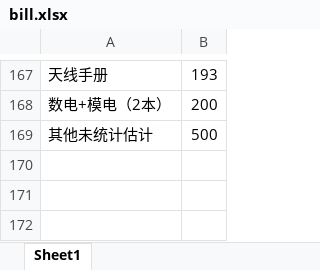
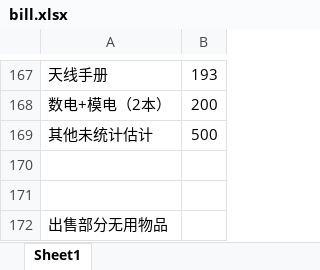
Before and after one commit to marek1914/src, an Excel workbook: data/bill.xlsx, sheet Sheet1, drawn as a sheet; only a part is shown, gaps mark what is left out; values as stored, in another font and other column widths than the file's, no borders; the diff names each change by its address in the sheet, - before the commit and + after, or states it on an @@ line.

```diff
--- a/data/bill.xlsx (sheet Sheet1)
+++ b/data/bill.xlsx (sheet Sheet1)
+row 170: (empty)
+row 171: (empty)
+row 172: 出售部分无用物品
```
Also changed, not shown: data/bill-2018.xlsx, 1 other file.
